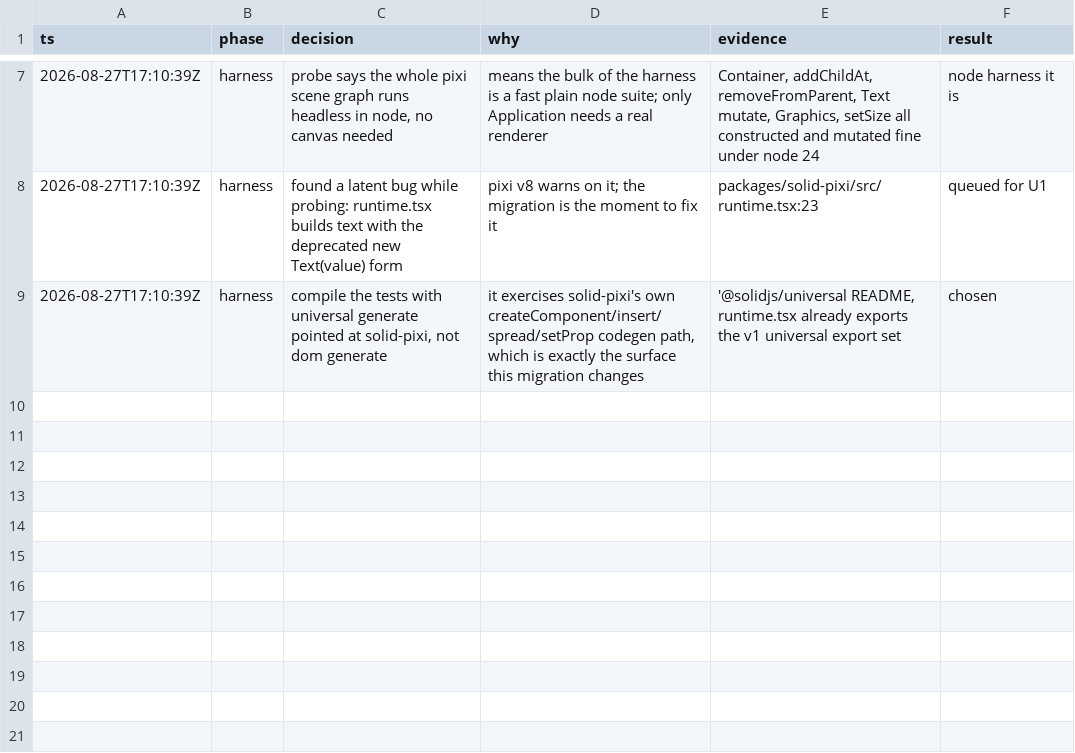
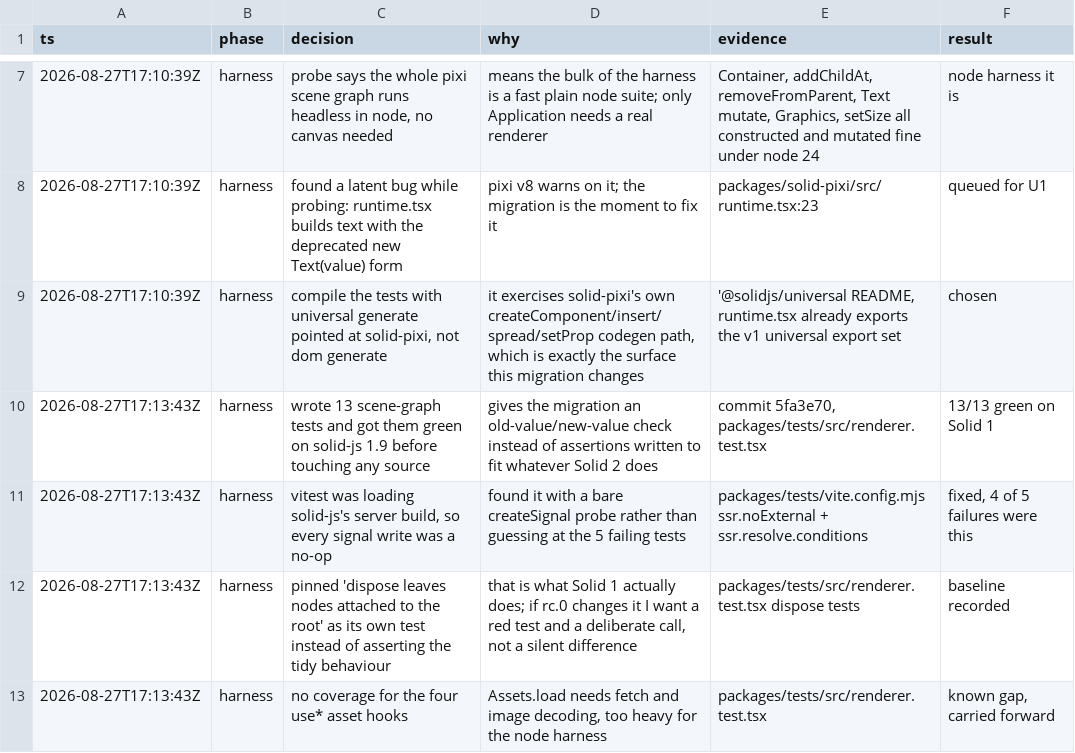
Before and after one commit to sammccord/solid-pixi, a TSV file: .audit/solid-2-migration.tsv, drawn as a sheet; only a part is shown, gaps mark what is left out.

Commit message:
feat!: migrate solid-pixi to solid-js 2.0.0-rc.3 and @solidjs/universal
BREAKING CHANGE: solid-pixi 3 requires solid-js 2. Highlights:

- The renderer moves from solid-js/universal to @solidjs/universal, and
  onto the two-phase createRenderEffect(compute, apply) contract.
- solid-pixi now owns its JSX types. Point jsxImportSource at solid-pixi
  and compile with @solidjs/vite-plugin using generate: 'universal'.
- Control flow re-exports follow Solid 2: Loading, Errored, Reveal and
  Repeat replace Suspense, ErrorBoundary, SuspenseList and Index.
- The asset hooks drop createResource. Each returns the async accessor
  itself with progress attached, so refresh, isPending and latest take
  it directly and <Loading> owns the loading state.
- Application initializes through an async memo behind <Loading>, and
  useApplication leans on Solid 2 context throwing on its own.

Also fixes three latent bugs: the deprecated new Text(value) form, an
isTextNode check on constructor.name that minification breaks, and a
createElement that could never construct anything.

```diff
--- a/.audit/solid-2-migration.tsv
+++ b/.audit/solid-2-migration.tsv
@@ -9 +9,5 @@ ts	phase	decision	why	evidence	result
 2026-08-27T17:10:39Z	harness	compile the tests with universal generate pointed at solid-pixi, not dom generate	it exercises solid-pixi's own createComponent/insert/spread/setProp codegen path, which is exactly the surface this migration changes	'@solidjs/universal README, runtime.tsx already exports the v1 universal export set	chosen
+2026-08-27T17:13:43Z	harness	wrote 13 scene-graph tests and got them green on solid-js 1.9 before touching any source	gives the migration an old-value/new-value check instead of assertions written to fit whatever Solid 2 does	commit 5fa3e70, packages/tests/src/renderer.test.tsx	13/13 green on Solid 1
+2026-08-27T17:13:43Z	harness	vitest was loading solid-js's server build, so every signal write was a no-op	found it with a bare createSignal probe rather than guessing at the 5 failing tests	packages/tests/vite.config.mjs ssr.noExternal + ssr.resolve.conditions	fixed, 4 of 5 failures were this
+2026-08-27T17:13:43Z	harness	pinned 'dispose leaves nodes attached to the root' as its own test instead of asserting the tidy behaviour	that is what Solid 1 actually does; if rc.0 changes it I want a red test and a deliberate call, not a silent difference	packages/tests/src/renderer.test.tsx dispose tests	baseline recorded
+2026-08-27T17:13:43Z	harness	no coverage for the four use* asset hooks	Assets.load needs fetch and image decoding, too heavy for the node harness	packages/tests/src/renderer.test.tsx	known gap, carried forward
```
Also changed, not shown: 15 other files.
